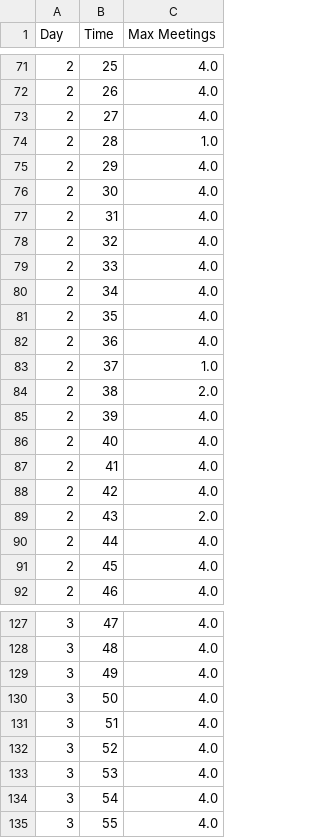
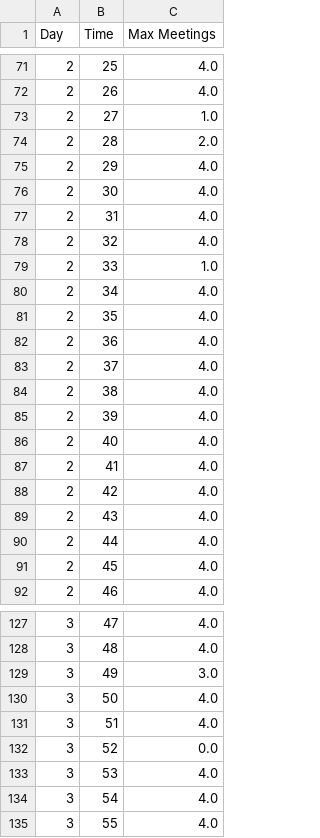
Before and after one commit to kevin51jiang/msci-435-project, a CSV file: data/maxMeetings.csv, drawn as a sheet; only a part is shown, gaps mark what is left out; the diff covers the shown part only.

```diff
--- a/data/maxMeetings.csv
+++ b/data/maxMeetings.csv
@@ -72,4 +72,4 @@ Day,Time,Max Meetings
 2,26,4.0
-2,27,4.0
-2,28,1.0
+2,27,1.0
+2,28,2.0
 2,29,4.0
@@ -78,3 +78,3 @@ Day,Time,Max Meetings
 2,32,4.0
-2,33,4.0
+2,33,1.0
 2,34,4.0
@@ -82,4 +82,4 @@ Day,Time,Max Meetings
 2,36,4.0
-2,37,1.0
-2,38,2.0
+2,37,4.0
+2,38,4.0
 2,39,4.0
@@ -88,3 +88,3 @@ Day,Time,Max Meetings
 2,42,4.0
-2,43,2.0
+2,43,4.0
 2,44,4.0
@@ -128,6 +128,6 @@ Day,Time,Max Meetings
 3,48,4.0
-3,49,4.0
+3,49,3.0
 3,50,4.0
 3,51,4.0
-3,52,4.0
+3,52,0.0
 3,53,4.0
```
Also changed, not shown: 26 edited cells elsewhere in this file, 2 other files.
